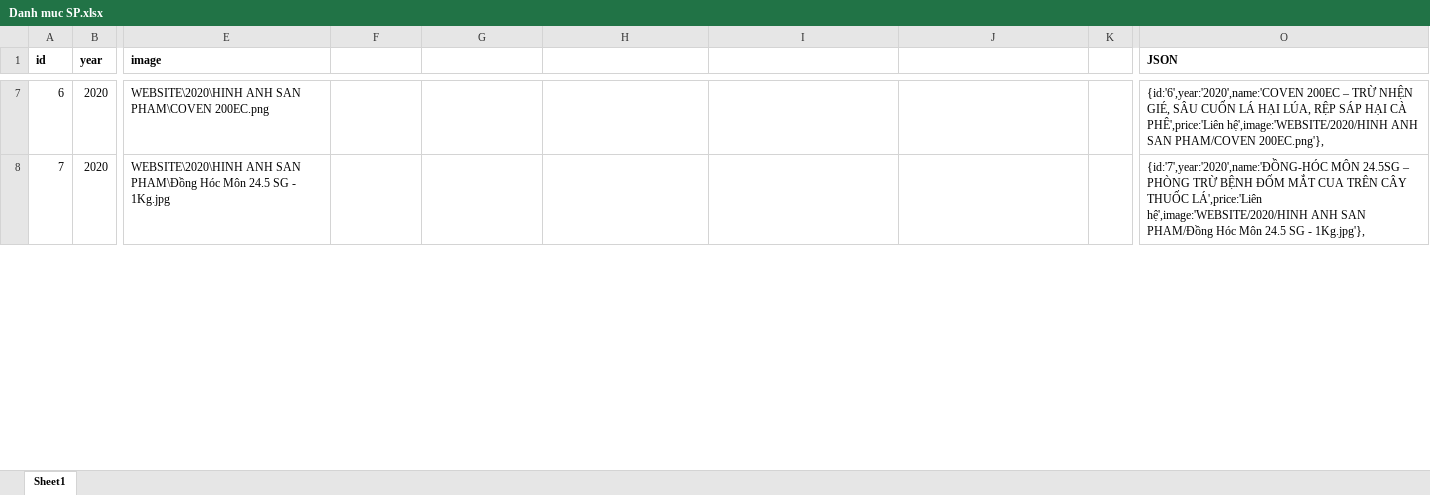
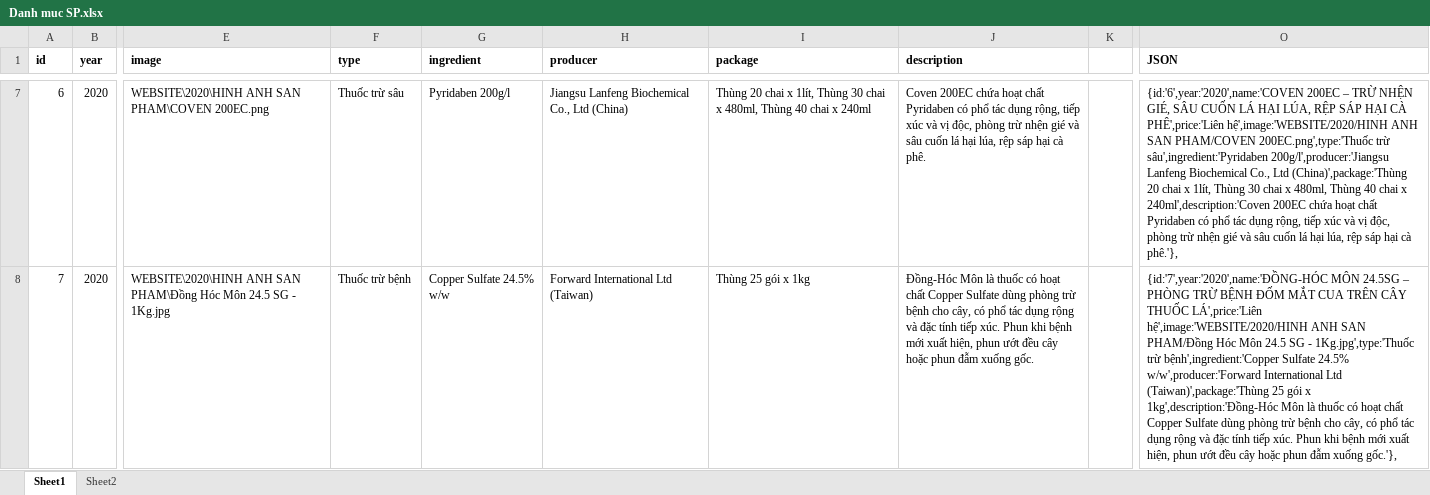
Before and after one commit to faeriedragon711/danhv, an Excel workbook: WEBSITE/Danh muc SP.xlsx, sheet Sheet1, drawn as a sheet; only a part is shown, gaps mark what is left out; values as stored, in another font and other column widths than the file's, no borders; the diff covers the shown part only; the diff names each change by its address in the sheet, - before the commit and + after, or states it on an @@ line.

```diff
--- a/WEBSITE/Danh muc SP.xlsx (sheet Sheet1)
+++ b/WEBSITE/Danh muc SP.xlsx (sheet Sheet1)
+sheet tab: Sheet2
-F1: (empty)
+F1: type
-G1: (empty)
+G1: ingredient
-H1: (empty)
+H1: producer
-I1: (empty)
+I1: package
-J1: (empty)
+J1: description
-F7 (type): (empty)
+F7 (type): Thuốc trừ sâu
-G7 (ingredient): (empty)
+G7 (ingredient): Pyridaben 200g/l
-H7 (producer): (empty)
+H7 (producer): Jiangsu Lanfeng Biochemical Co., Ltd (China)
-I7 (package): (empty)
+I7 (package): Thùng 20 chai x 1lít, Thùng 30 chai x 480ml, Thùng 40 chai x 240ml
-J7 (description): (empty)
+J7 (description): Coven 200EC chứa hoạt chất Pyridaben có phổ tác dụng rộng, tiếp xúc và vị độc, phòng trừ nhện gié và sâu cuốn lá hại lúa, rệp sáp hại cà phê.
-O7 (JSON): …SAN PHAM/COVEN 200EC.png'},
+O7 (JSON): …SAN PHAM/COVEN 200EC.png',type:'Thuốc trừ sâu',ingredient:'Pyridaben 200g/l',producer:'Jiangsu Lanfeng Biochemical Co., Ltd (China)',package:'Thùng 20 chai x 1lít, Thùng 30 chai x 480ml, Thùng 40 chai x 240ml',description:'Coven 200EC chứa hoạt chất Pyridaben có phổ tác dụng rộng, tiếp xúc và vị độc, phòng trừ nhện gié và sâu cuốn lá hại lúa, rệp sáp hại cà phê.'},
-F8 (type): (empty)
+F8 (type): Thuốc trừ bệnh
-G8 (ingredient): (empty)
+G8 (ingredient): Copper Sulfate 24.5% w/w
-H8 (producer): (empty)
+H8 (producer): Forward International Ltd (Taiwan)
-I8 (package): (empty)
+I8 (package): Thùng 25 gói x 1kg
-J8 (description): (empty)
+J8 (description): Đồng-Hóc Môn là thuốc có hoạt chất Copper Sulfate dùng phòng trừ bệnh cho cây, có phổ tác dụng rộng và đặc tính tiếp xúc. Phun khi bệnh mới xuất hiện, phun ướt đều cây hoặc phun đẫm xuống gốc.
-O8 (JSON): …SG - 1Kg.jpg'},
+O8 (JSON): …SG - 1Kg.jpg',type:'Thuốc trừ bệnh',ingredient:'Copper Sulfate 24.5% w/w',producer:'Forward International Ltd (Taiwan)',package:'Thùng 25 gói x 1kg',description:'Đồng-Hóc Môn là thuốc có hoạt chất Copper Sulfate dùng phòng trừ bệnh cho cây, có phổ tác dụng rộng và đặc tính tiếp xúc. Phun khi bệnh mới xuất hiện, phun ướt đều cây hoặc phun đẫm xuống gốc.'},
```
Also changed, not shown: 330 edited cells elsewhere in this sheet, 2 other files.
